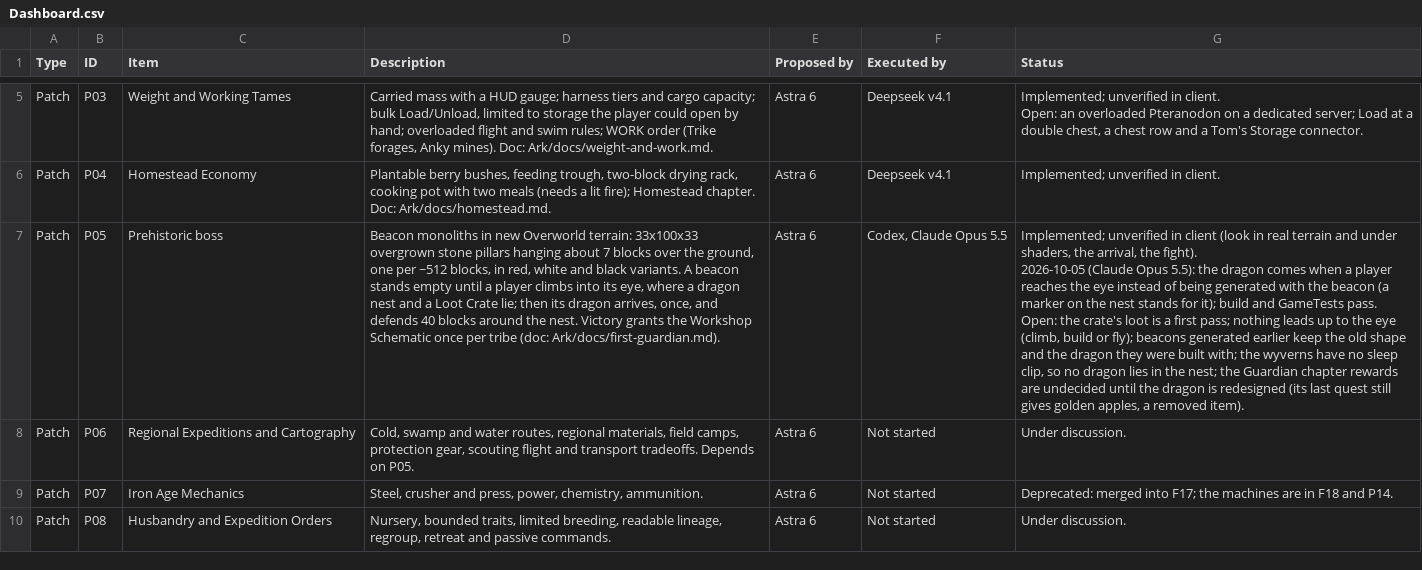
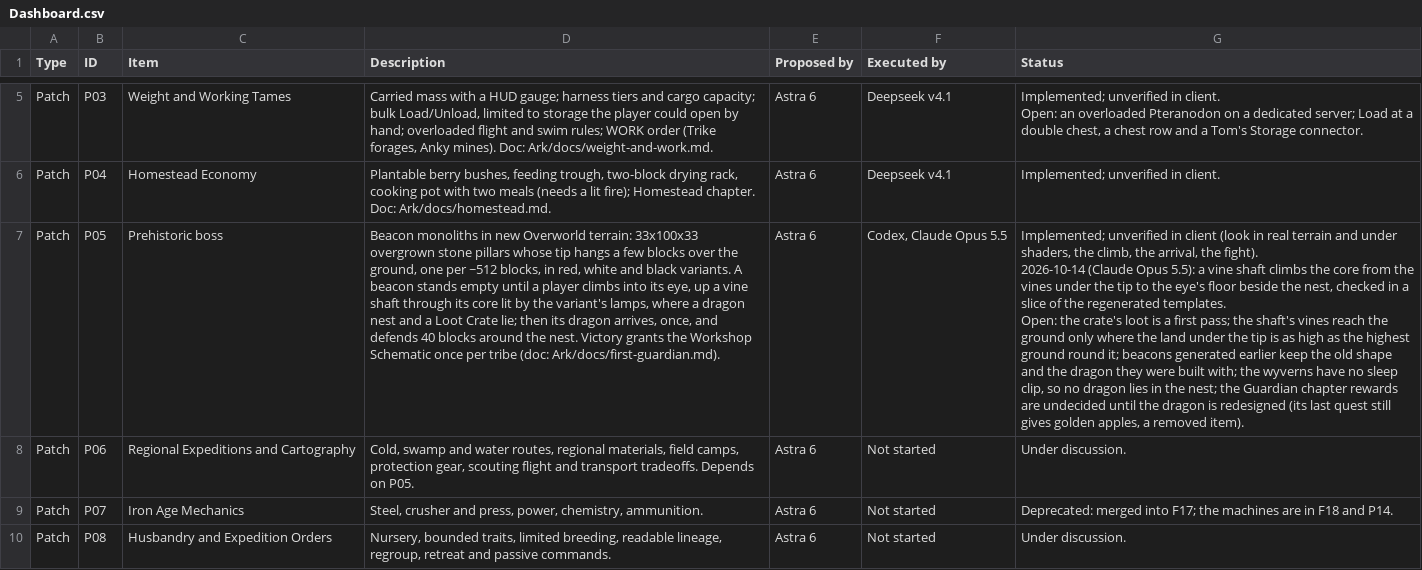
Before and after one commit to Nezv/Ark-Survival-Returns, a CSV file: Dashboard.csv, drawn as a sheet; only a part is shown, gaps mark what is left out; ↵ is a line break in a cell; the diff names each change by its address in the sheet, - before the commit and + after, or states it on an @@ line.

```diff
--- a/Dashboard.csv
+++ b/Dashboard.csv
-D7 (Description): …stone pillars hanging about 7 blocks over the ground, one per ~512 blocks, in red, white and black variants. A beacon stands empty until a player climbs into its eye, where a…
+D7 (Description): …stone pillars whose tip hangs a few blocks over the ground, one per ~512 blocks, in red, white and black variants. A beacon stands empty until a player climbs into its eye, up a vine shaft through its core lit by the variant's lamps, where a…
-G7 (Status): …shaders, the arrival, the fight). ↵ 2026-10-05 (Claude Opus 5.5): the dragon comes when a player reaches the eye instead of being generated with the beacon (a marker on the nest stands for it); build and GameTests pass. ↵ Open: the crate's loot is a first pass; nothing leads up to the eye (climb, build or fly); beacons generated…
+G7 (Status): …shaders, the climb, the arrival, the fight). ↵ 2026-10-14 (Claude Opus 5.5): a vine shaft climbs the core from the vines under the tip to the eye's floor beside the nest, checked in a slice of the regenerated templates. ↵ Open: the crate's loot is a first pass; the shaft's vines reach the ground only where the land under the tip is as high as the highest ground round it; beacons generated…
```
Also changed, not shown: 6 other files.
